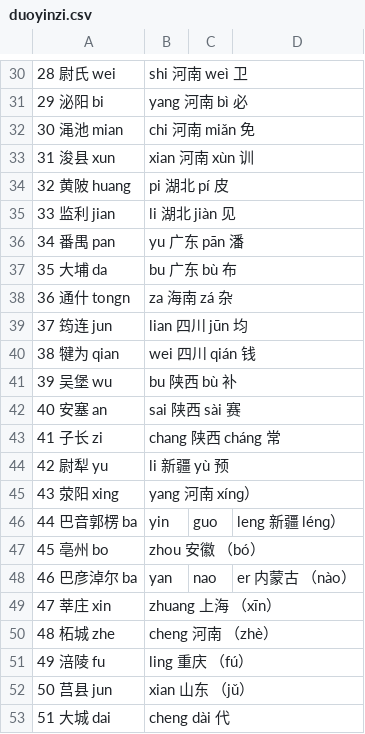
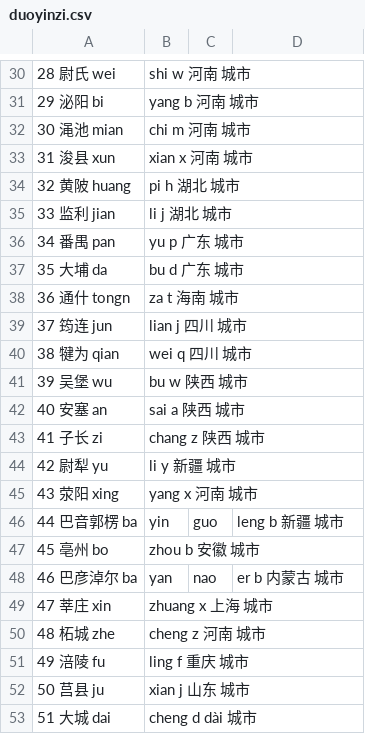
Before and after one commit to heiyu4585/heiyu.github.com, a CSV file: smallProject/sameNameForCity/duoyinzi.csv, drawn as a sheet; only a part is shown, gaps mark what is left out; the diff covers the shown part only.

```diff
--- a/smallProject/sameNameForCity/duoyinzi.csv
+++ b/smallProject/sameNameForCity/duoyinzi.csv
@@ -30,24 +30,24 @@
-28	尉氏	wei|shi	河南	weì 卫
-29	泌阳	bi|yang	河南	bì 必
-30	渑池	mian|chi	河南	miǎn 免
-31	浚县	xun|xian	河南	xùn 训
-32	黄陂	huang|pi	湖北	pí 皮
-33	监利	jian|li	湖北	jiàn 见
-34	番禺	pan|yu	广东	pān 潘
-35	大埔	da|bu	广东	bù 布
-36	通什	tongn|za	海南	zá 杂
-37	筠连	jun|lian	四川	jūn 均
-38	犍为	qian|wei	四川	qián 钱
-39	吴堡	wu|bu	陕西	bù 补
-40	安塞	an|sai	陕西	sài 赛
-41	子长	zi|chang	陕西	cháng 常
-42	尉犁	yu|li	新疆	yù 预
-43	荥阳	xing|yang	河南	xínɡ）
-44	巴音郭楞	ba|yin|guo|leng	新疆	lénɡ）
-45	亳州	bo|zhou	安徽	（bó）
-46	巴彦淖尔	ba|yan|nao|er	内蒙古	（nào）
-47	莘庄	xin|zhuang	上海	（xīn）
-48	柘城	zhe|cheng	河南	（zhè）
-49	涪陵	fu|ling	重庆	（fú）
-50	莒县	jun|xian	山东	（jǔ）
-51	大城	dai|cheng	dài	代
+28	尉氏	wei|shi	w	河南	城市
+29	泌阳	bi|yang	b	河南	城市
+30	渑池	mian|chi	m	河南	城市
+31	浚县	xun|xian	x	河南	城市
+32	黄陂	huang|pi	h	湖北	城市
+33	监利	jian|li	j	湖北	城市
+34	番禺	pan|yu	p	广东	城市
+35	大埔	da|bu	d	广东	城市
+36	通什	tongn|za	t	海南	城市
+37	筠连	jun|lian	j	四川	城市
+38	犍为	qian|wei	q	四川	城市
+39	吴堡	wu|bu	w	陕西	城市
+40	安塞	an|sai	a	陕西	城市
+41	子长	zi|chang	z	陕西	城市
+42	尉犁	yu|li	y	新疆	城市
+43	荥阳	xing|yang	x	河南	城市
+44	巴音郭楞	ba|yin|guo|leng	b	新疆	城市
+45	亳州	bo|zhou	b	安徽	城市
+46	巴彦淖尔	ba|yan|nao|er	b	内蒙古	城市
+47	莘庄	xin|zhuang	x	上海	城市
+48	柘城	zhe|cheng	z	河南	城市
+49	涪陵	fu|ling	f	重庆	城市
+50	莒县	ju|xian	j	山东	城市
+51	大城	dai|cheng	d	dài	城市
```
Also changed, not shown: 28 edited cells elsewhere in this file.
